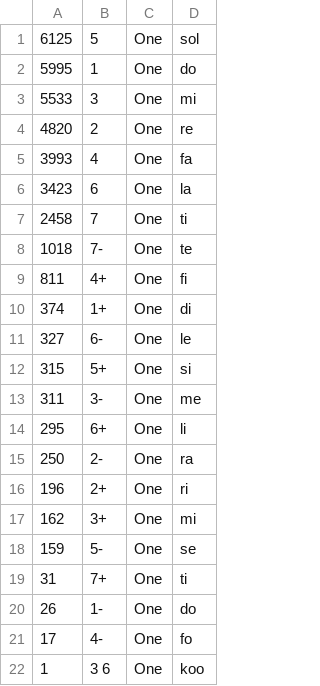
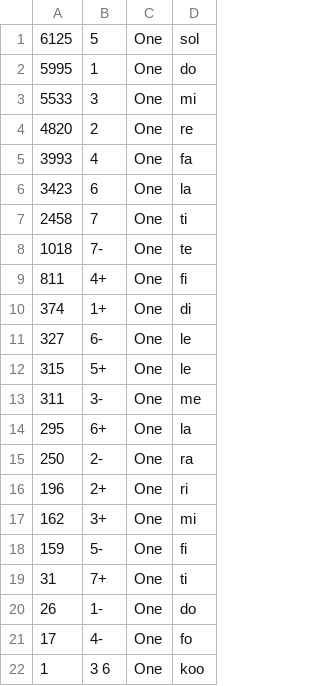
Before and after one commit to davidjohnbaker1/sdrt, a TSV file: corpus/single_data.tsv, drawn as a sheet.

```diff
--- a/corpus/single_data.tsv
+++ b/corpus/single_data.tsv
@@ -11,5 +11,5 @@
 327	6- 	One	le
-315	5+ 	One	si
+315	5+ 	One	le
 311	3- 	One	me
-295	6+ 	One	li
+295	6+ 	One	la
 250	2- 	One	ra
@@ -17,3 +17,3 @@
 162	3+ 	One	mi
-159	5- 	One	se
+159	5- 	One	fi
 31	7+ 	One	ti
```
Also changed, not shown: data/aggregate_data/current_demo_table.csv, 22 other files.
